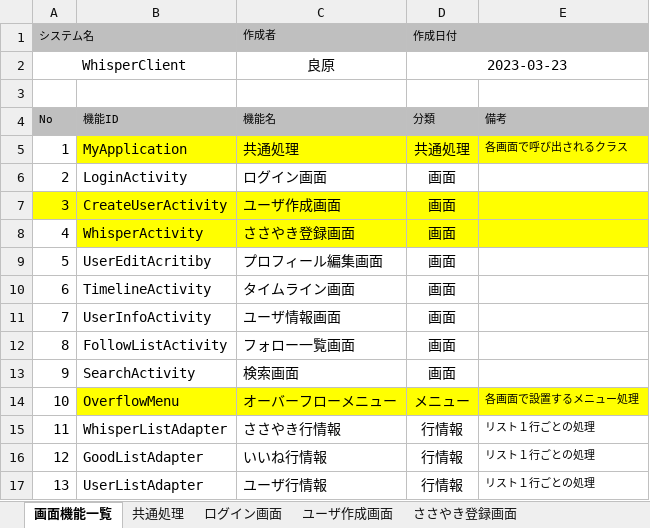
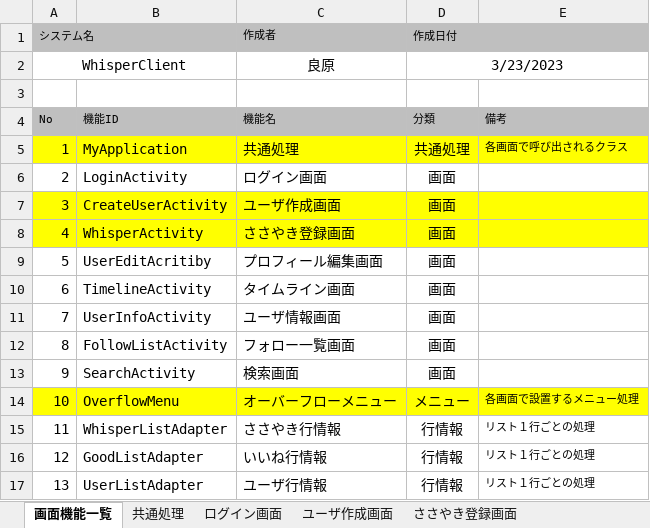
Before and after one commit to HlyGravies/Whisper, an Excel workbook: Android/03_基本設計書(Android).xlsx, sheet 画面機能一覧, drawn as a sheet; values as stored, in another font and other column widths than the file's, no borders; the diff names each change by its address in the sheet, - before the commit and + after, or states it on an @@ line.

```diff
--- a/Android/03_基本設計書(Android).xlsx (sheet 画面機能一覧)
+++ b/Android/03_基本設計書(Android).xlsx (sheet 画面機能一覧)
-D2 (作成日付): 2023-03-23
+D2 (作成日付): 3/23/2023
-A5 fill: none
+A5 fill: #FFFF00
-A8 fill: none
+A8 fill: #FFFF00
-A14 fill: none
+A14 fill: #FFFF00
```
Also changed, not shown: API/07_API兼インターフェース設計書(WebAPI).xlsx.
